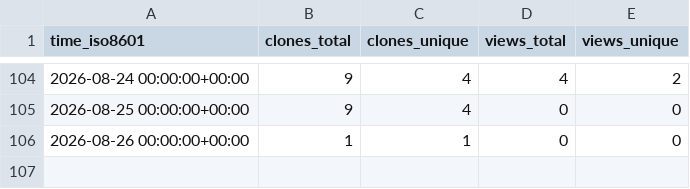
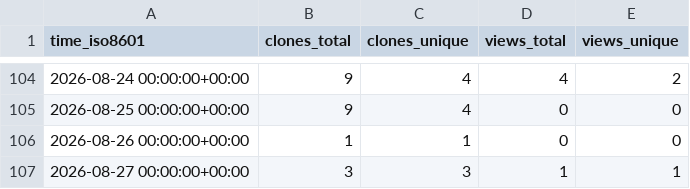
Before and after one commit to Hjaf/power-platform-skills, a CSV file: equinor/power-platform-skills/ghrs-data/views_clones_aggregate.csv, drawn as a sheet; only a part is shown, gaps mark what is left out.

```diff
--- a/equinor/power-platform-skills/ghrs-data/views_clones_aggregate.csv
+++ b/equinor/power-platform-skills/ghrs-data/views_clones_aggregate.csv
@@ -106 +106,2 @@ time_iso8601,clones_total,clones_unique,views_total,views_unique
 2026-08-26 00:00:00+00:00,1,1,0,0
+2026-08-27 00:00:00+00:00,3,3,1,1
```
Also changed, not shown: 1 other file.
